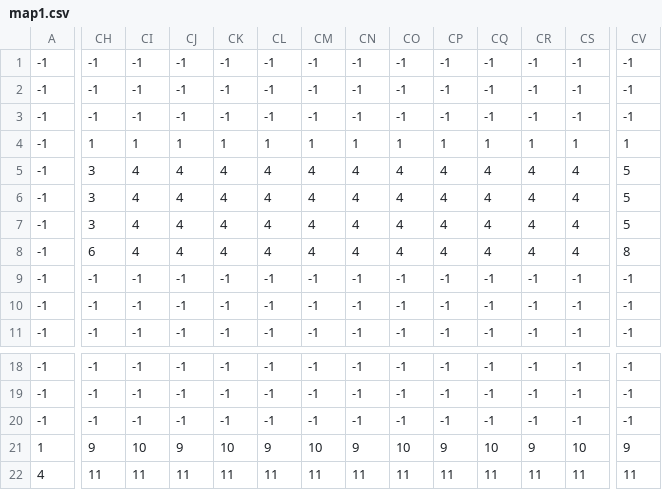
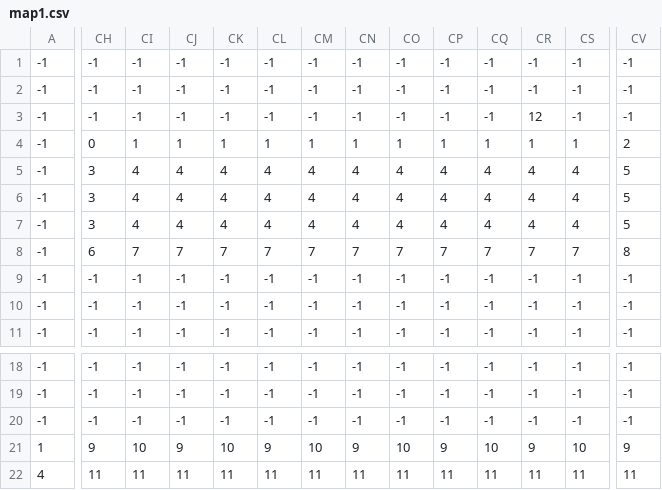
Before and after one commit to IramiJ/platformer, a CSV file: maps/map1.csv, drawn as a sheet; only a part is shown, gaps mark what is left out; the diff covers the shown part only; the diff names each change by its address in the sheet, - before the commit and + after, or states it on an @@ line.

```diff
--- a/maps/map1.csv
+++ b/maps/map1.csv
-CR3: -1
+CR3: 12
-CH4: 1
+CH4: 0
-CV4: 1
+CV4: 2
-CI8: 4
+CI8: 7
-CJ8: 4
+CJ8: 7
-CK8: 4
+CK8: 7
-CL8: 4
+CL8: 7
-CM8: 4
+CM8: 7
-CN8: 4
+CN8: 7
-CO8: 4
+CO8: 7
-CP8: 4
+CP8: 7
-CQ8: 4
+CQ8: 7
-CR8: 4
+CR8: 7
-CS8: 4
+CS8: 7
```
Also changed, not shown: 3 edited cells elsewhere in this file, maps/map2.csv, 13 other files.
